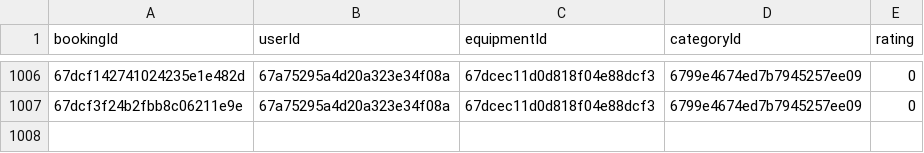
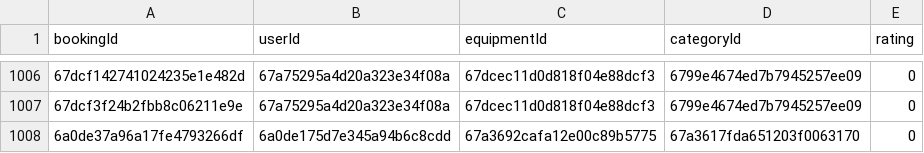
Before and after one commit to AbuSufiyan19/EZRent, a CSV file: Server/Recommendation/recommendation_dataset.csv, drawn as a sheet; only a part is shown, gaps mark what is left out; the diff names each change by its address in the sheet, - before the commit and + after, or states it on an @@ line.

```diff
--- a/Server/Recommendation/recommendation_dataset.csv
+++ b/Server/Recommendation/recommendation_dataset.csv
+row 1008: 6a0de37a96a17fe4793266df | 6a0de175d7e345a94b6c8cdd | 67a3692cafa12e00c89b5775 | 67a3617fda651203f0063170 | 0
```
Also changed, not shown: 2 other files.
